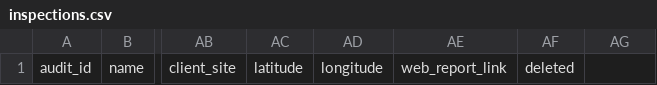
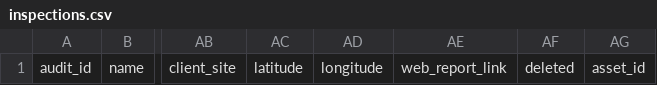
Before and after one commit to SafetyCulture/safetyculture-exporter, a CSV file: pkg/api/mocks/set_1/schemas/inspections.csv, drawn as a sheet; only a part is shown, gaps mark what is left out; the diff names each change by its address in the sheet, - before the commit and + after, or states it on an @@ line.

Commit message:
[CSE-69] Include `asset_id` in relevant data exports

```diff
--- a/pkg/api/mocks/set_1/schemas/inspections.csv
+++ b/pkg/api/mocks/set_1/schemas/inspections.csv
-AG1: (empty)
+AG1: asset_id
```
Also changed, not shown: 16 other files.
